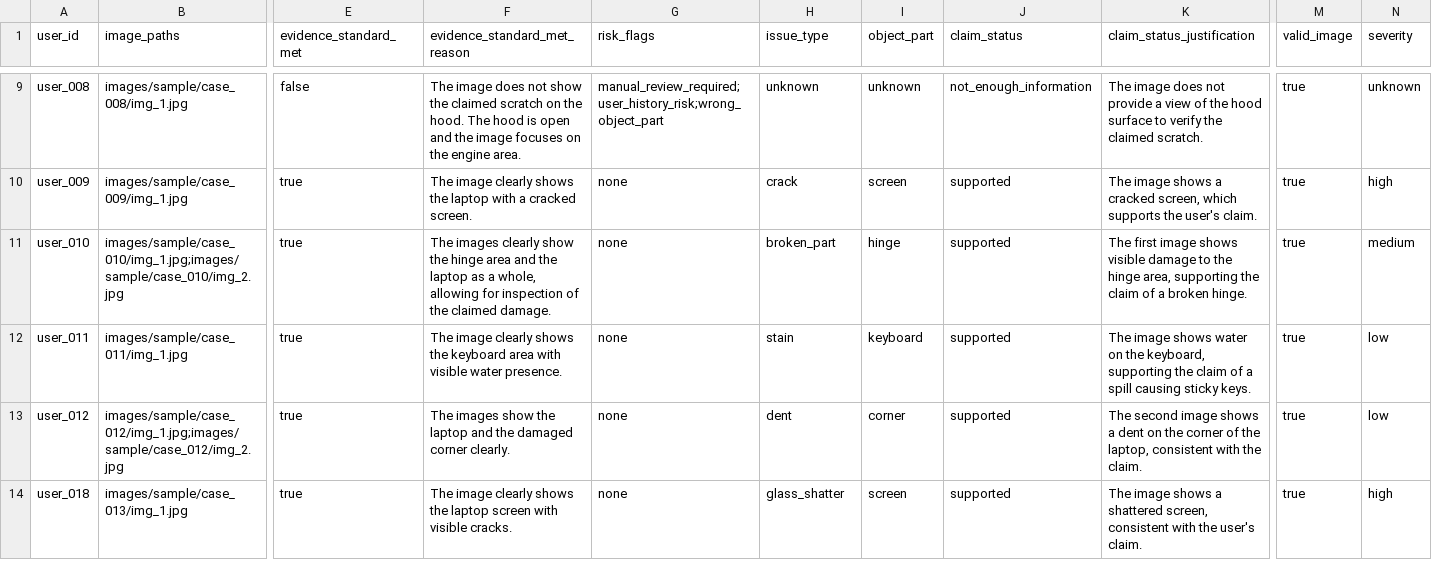
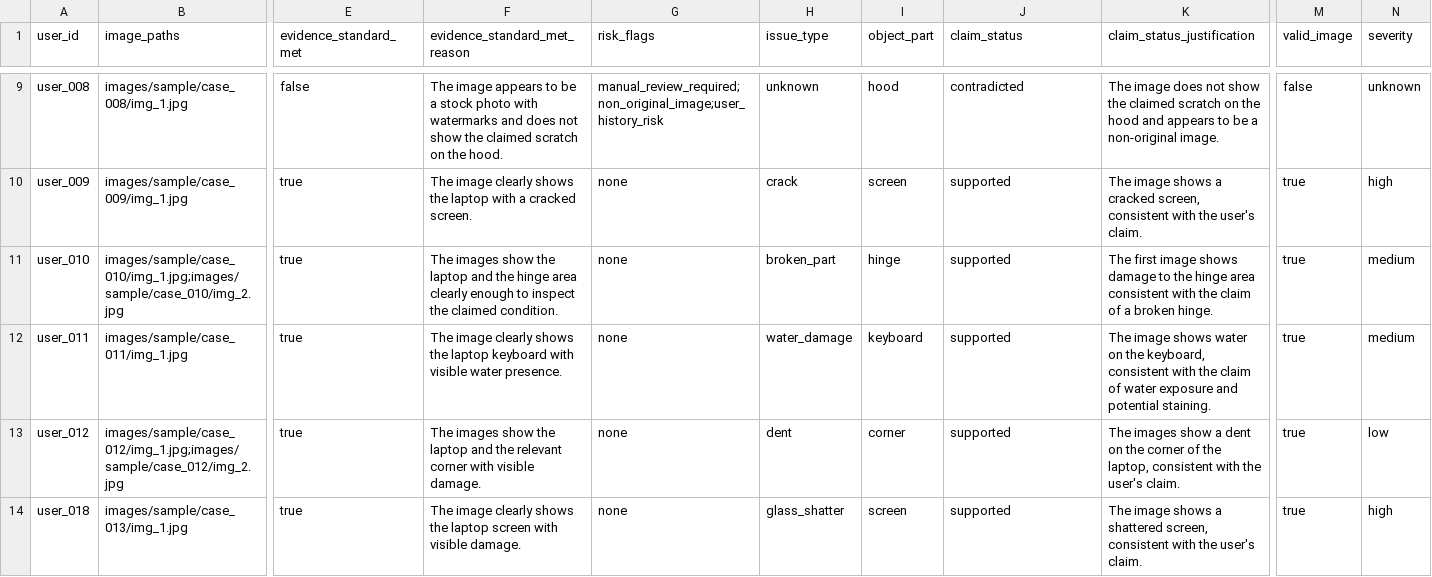
Before and after one commit to Manav-Chudasama/ClaimGuard, a CSV file: dataset/sample_output.csv, drawn as a sheet; only a part is shown, gaps mark what is left out; the diff covers the shown part only; the diff names each change by its address in the sheet, - before the commit and + after, or states it on an @@ line.

Commit message:
Prompt tuning, evaluation & dataset updates
Refine system prompts, record tuning progress, and refresh evaluation/output data. src/prompts.ts: tightened JSON-only output rule, added lenient evidence_standard_met guidance, expanded risk_flags and issue_type definitions, added a detailed claim_status decision tree, clarified valid_image semantics, and added severity calibration. code/Implementation.md: replaced Phase 7 with a prompt-tuning summary and final production-run stats (prompt iterations + final run results, target met). code/evaluation/evaluation_report.md: updated timestamp, overall score (68.2% → 78.9%) and per-field accuracies/confusion/mismatch entries. dataset/output.csv and dataset/sample_output.csv: updated rows to reflect revised decisions and fixes to output records.

```diff
--- a/dataset/sample_output.csv
+++ b/dataset/sample_output.csv
-F9 (evidence_standard_met_reason): The image does not show the claimed scratch on the hood. The hood is open and the image focuses on the engine area.
+F9 (evidence_standard_met_reason): The image appears to be a stock photo with watermarks and does not show the claimed scratch on the hood.
-G9 (risk_flags): manual_review_required;user_history_risk;wrong_object_part
+G9 (risk_flags): manual_review_required;non_original_image;user_history_risk
-I9 (object_part): unknown
+I9 (object_part): hood
-J9 (claim_status): not_enough_information
+J9 (claim_status): contradicted
-K9 (claim_status_justification): …does not provide a view of the hood surface to verify the claimed scratch.
+K9 (claim_status_justification): …does not show the claimed scratch on the hood and appears to be a non-original image.
-M9 (valid_image): true
+M9 (valid_image): false
-K10 (claim_status_justification): …cracked screen, which supports the user's…
+K10 (claim_status_justification): …cracked screen, consistent with the user's…
-F11 (evidence_standard_met_reason): The images clearly show the hinge area and the laptop as a whole, allowing for inspection of the claimed damage.
+F11 (evidence_standard_met_reason): The images show the laptop and the hinge area clearly enough to inspect the claimed condition.
-K11 (claim_status_justification): …image shows visible damage to the hinge area, supporting the claim…
+K11 (claim_status_justification): …image shows damage to the hinge area consistent with the claim…
-F12 (evidence_standard_met_reason): …shows the keyboard area with visible…
+F12 (evidence_standard_met_reason): …shows the laptop keyboard with visible…
-H12 (issue_type): stain
+H12 (issue_type): water_damage
-K12 (claim_status_justification): …the keyboard, supporting the claim of a spill causing sticky keys.
+K12 (claim_status_justification): …the keyboard, consistent with the claim of water exposure and potential staining.
-N12 (severity): low
+N12 (severity): medium
-F13 (evidence_standard_met_reason): …and the damaged corner clearly.
+F13 (evidence_standard_met_reason): …and the relevant corner with visible damage.
-K13 (claim_status_justification): The second image shows a dent on the corner of the laptop, consistent with the claim.
+K13 (claim_status_justification): The images show a dent on the corner of the laptop, consistent with the user's claim.
-F14 (evidence_standard_met_reason): …with visible cracks.
+F14 (evidence_standard_met_reason): …with visible damage.
```
Also changed, not shown: 55 edited cells elsewhere in this file, 4 other files.
